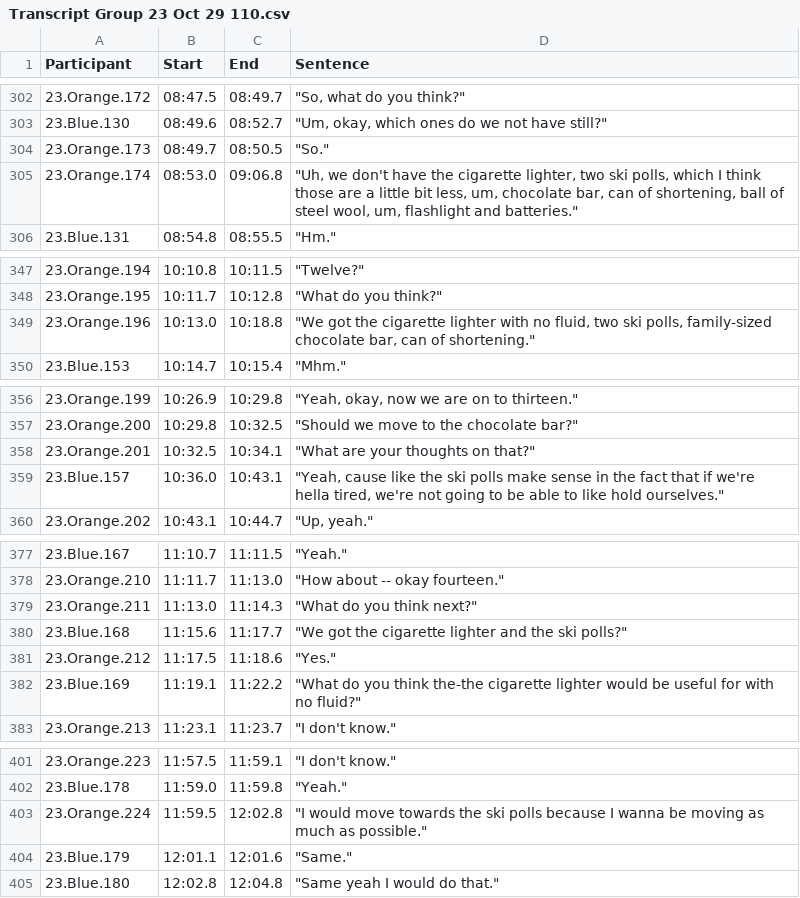
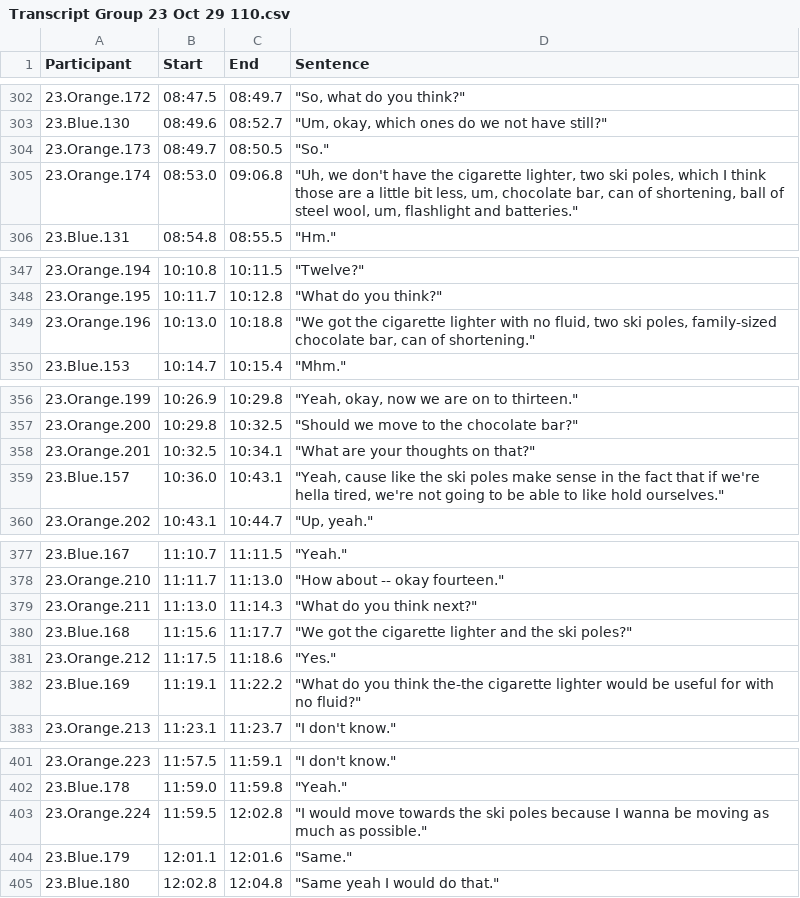
Before and after one commit to gmfraser/gap-corpus, a CSV file: Final-Corpus-Transcripts-Annotations-Data/Transcripts/Transcripts (csv)/Transcript Group 23 Oct 29 110.csv, drawn as a sheet; only a part is shown, gaps mark what is left out.

```diff
--- a/Final-Corpus-Transcripts-Annotations-Data/Transcripts/Transcripts (csv)/Transcript Group 23 Oct 29 110.csv
+++ b/Final-Corpus-Transcripts-Annotations-Data/Transcripts/Transcripts (csv)/Transcript Group 23 Oct 29 110.csv
@@ -304,3 +304,3 @@
 23.Orange.173,08:49.7,08:50.5,"""So."""
-23.Orange.174,08:53.0,09:06.8,"""Uh, we don't have the cigarette lighter, two ski polls, which I think those are a little bit less, um, chocolate bar, can of shortening, ball of steel wool, um, flashlight and batteries."""
+23.Orange.174,08:53.0,09:06.8,"""Uh, we don't have the cigarette lighter, two ski poles, which I think those are a little bit less, um, chocolate bar, can of shortening, ball of steel wool, um, flashlight and batteries."""
 23.Blue.131,08:54.8,08:55.5,"""Hm."""
@@ -348,3 +348,3 @@
 23.Orange.195,10:11.7,10:12.8,"""What do you think?"""
-23.Orange.196,10:13.0,10:18.8,"""We got the cigarette lighter with no fluid, two ski polls, family-sized chocolate bar, can of shortening."""
+23.Orange.196,10:13.0,10:18.8,"""We got the cigarette lighter with no fluid, two ski poles, family-sized chocolate bar, can of shortening."""
 23.Blue.153,10:14.7,10:15.4,"""Mhm."""
@@ -358,3 +358,3 @@
 23.Orange.201,10:32.5,10:34.1,"""What are your thoughts on that?"""
-23.Blue.157,10:36.0,10:43.1,"""Yeah, cause like the ski polls make sense in the fact that if we're hella tired, we're not going to be able to like hold ourselves."""
+23.Blue.157,10:36.0,10:43.1,"""Yeah, cause like the ski poles make sense in the fact that if we're hella tired, we're not going to be able to like hold ourselves."""
 23.Orange.202,10:43.1,10:44.7,"""Up, yeah."""
@@ -379,3 +379,3 @@
 23.Orange.211,11:13.0,11:14.3,"""What do you think next?"""
-23.Blue.168,11:15.6,11:17.7,"""We got the cigarette lighter and the ski polls?"""
+23.Blue.168,11:15.6,11:17.7,"""We got the cigarette lighter and the ski poles?"""
 23.Orange.212,11:17.5,11:18.6,"""Yes."""
@@ -402,3 +402,3 @@
 23.Blue.178,11:59.0,11:59.8,"""Yeah."""
-23.Orange.224,11:59.5,12:02.8,"""I would move towards the ski polls because I wanna be moving as much as possible."""
+23.Orange.224,11:59.5,12:02.8,"""I would move towards the ski poles because I wanna be moving as much as possible."""
 23.Blue.179,12:01.1,12:01.6,"""Same."""
```
Also changed, not shown: Final-Corpus-Transcripts-Annotations-Data/Transcripts/Transcripts (csv)/Transcript Group 1 Feb 8 429.csv, Final-Corpus-Transcripts-Annotations-Data/Transcripts/Transcripts (csv)/Transcript Group 10 June 4 828.csv, 13 other files.
